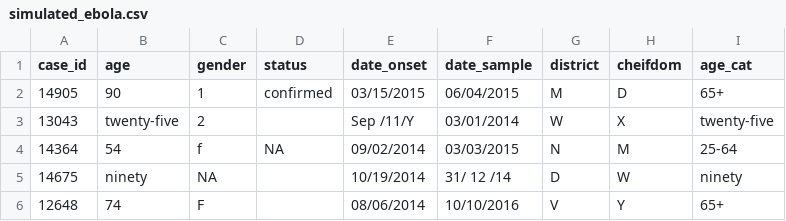
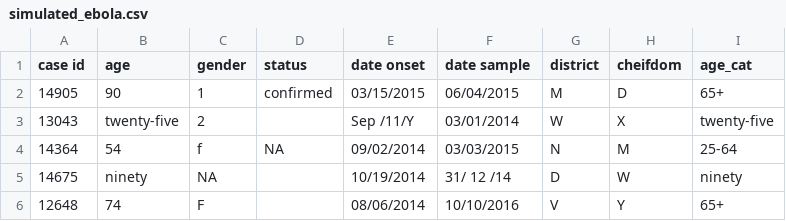
Before and after one commit to epiverse-trace/tutorials-early, a CSV file: episodes/data/simulated_ebola.csv, drawn as a sheet; only a part is shown.

```diff
--- a/episodes/data/simulated_ebola.csv
+++ b/episodes/data/simulated_ebola.csv
@@ -1,2 +1,2 @@
-case_id,age,gender,status,date_onset,date_sample,district,cheifdom,age_cat
+case id,age,gender,status,date onset,date sample,district,cheifdom,age_cat
 14905,90,1,confirmed,03/15/2015,06/04/2015,M,D,65+
```
Also changed, not shown: 2 other files.
